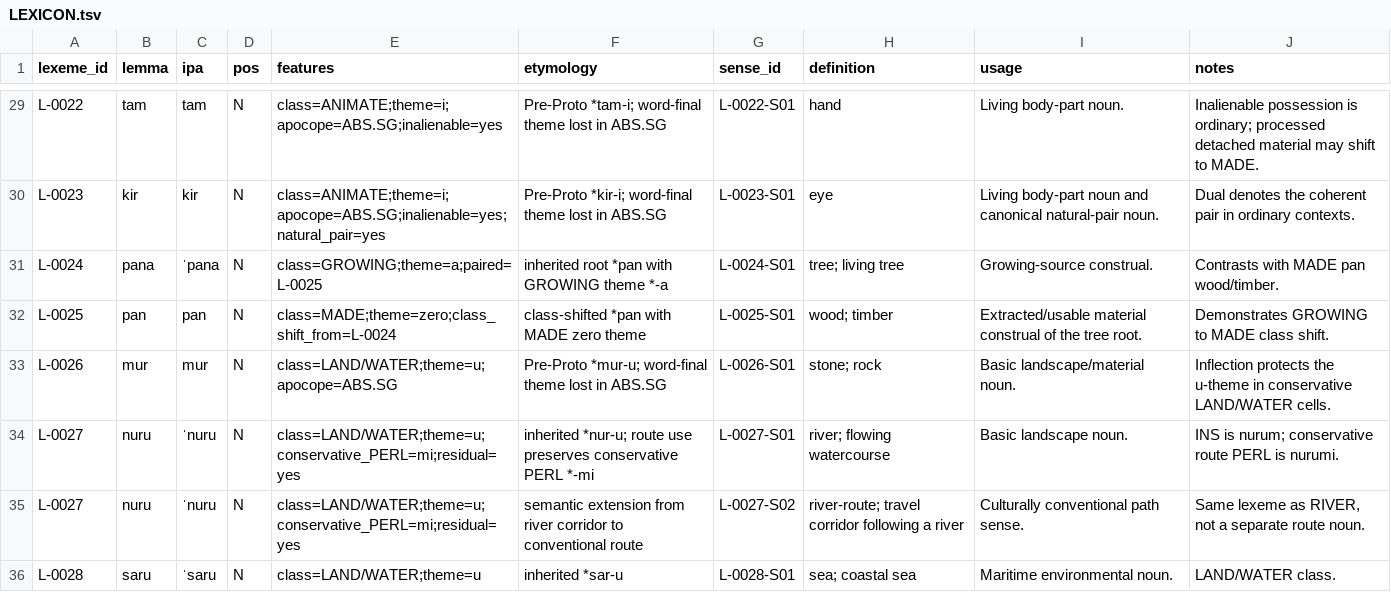
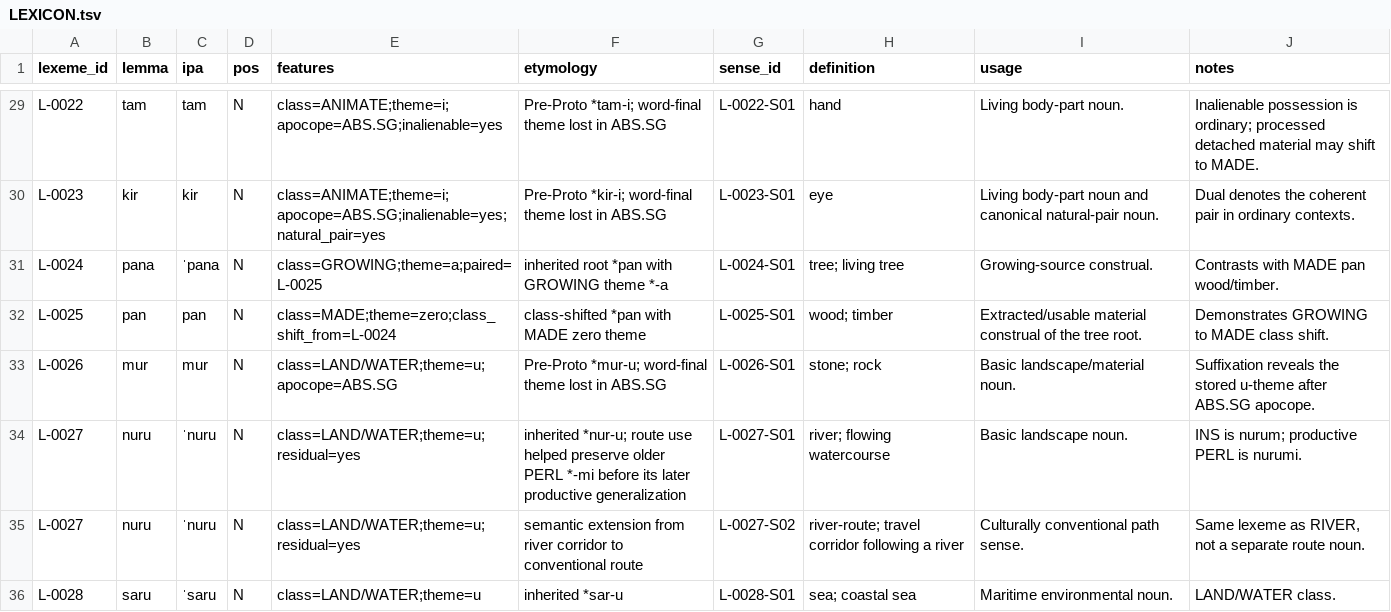
Before and after one commit to kaelschneider/protominitongue, a TSV file: LEXICON.tsv, drawn as a sheet; only a part is shown, gaps mark what is left out; the diff covers the shown part only.

```diff
--- a/LEXICON.tsv
+++ b/LEXICON.tsv
@@ -32,5 +32,5 @@ L-0024	pana	ˈpana	N	class=GROWING;theme=a;paired=L-0025	inherited root *pan wit
 L-0025	pan	pan	N	class=MADE;theme=zero;class_shift_from=L-0024	class-shifted *pan with MADE zero theme	L-0025-S01	wood; timber	Extracted/usable material construal of the tree root.	Demonstrates GROWING to MADE class shift.
-L-0026	mur	mur	N	class=LAND/WATER;theme=u;apocope=ABS.SG	Pre-Proto *mur-u; word-final theme lost in ABS.SG	L-0026-S01	stone; rock	Basic landscape/material noun.	Inflection protects the u-theme in conservative LAND/WATER cells.
-L-0027	nuru	ˈnuru	N	class=LAND/WATER;theme=u;conservative_PERL=mi;residual=yes	inherited *nur-u; route use preserves conservative PERL *-mi	L-0027-S01	river; flowing watercourse	Basic landscape noun.	INS is nurum; conservative route PERL is nurumi.
-L-0027	nuru	ˈnuru	N	class=LAND/WATER;theme=u;conservative_PERL=mi;residual=yes	semantic extension from river corridor to conventional route	L-0027-S02	river-route; travel corridor following a river	Culturally conventional path sense.	Same lexeme as RIVER, not a separate route noun.
+L-0026	mur	mur	N	class=LAND/WATER;theme=u;apocope=ABS.SG	Pre-Proto *mur-u; word-final theme lost in ABS.SG	L-0026-S01	stone; rock	Basic landscape/material noun.	Suffixation reveals the stored u-theme after ABS.SG apocope.
+L-0027	nuru	ˈnuru	N	class=LAND/WATER;theme=u;residual=yes	inherited *nur-u; route use helped preserve older PERL *-mi before its later productive generalization	L-0027-S01	river; flowing watercourse	Basic landscape noun.	INS is nurum; productive PERL is nurumi.
+L-0027	nuru	ˈnuru	N	class=LAND/WATER;theme=u;residual=yes	semantic extension from river corridor to conventional route	L-0027-S02	river-route; travel corridor following a river	Culturally conventional path sense.	Same lexeme as RIVER, not a separate route noun.
 L-0028	saru	ˈsaru	N	class=LAND/WATER;theme=u	inherited *sar-u	L-0028-S01	sea; coastal sea	Maritime environmental noun.	LAND/WATER class.
```
Also changed, not shown: 23 edited cells elsewhere in this file, EXAMPLES.tsv, 4 other files.
